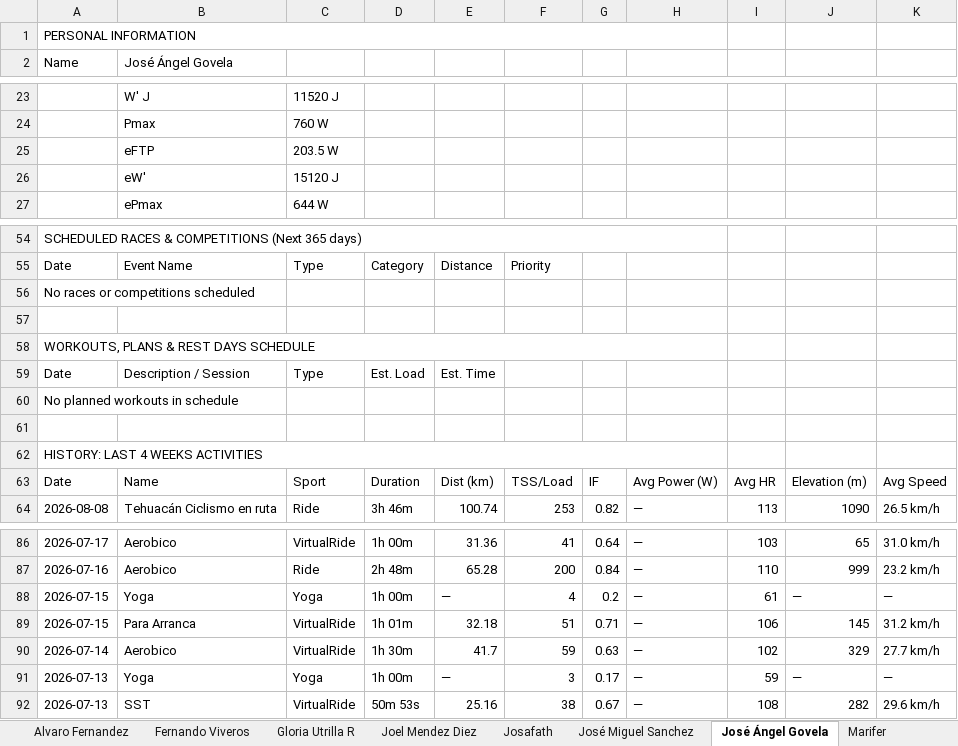
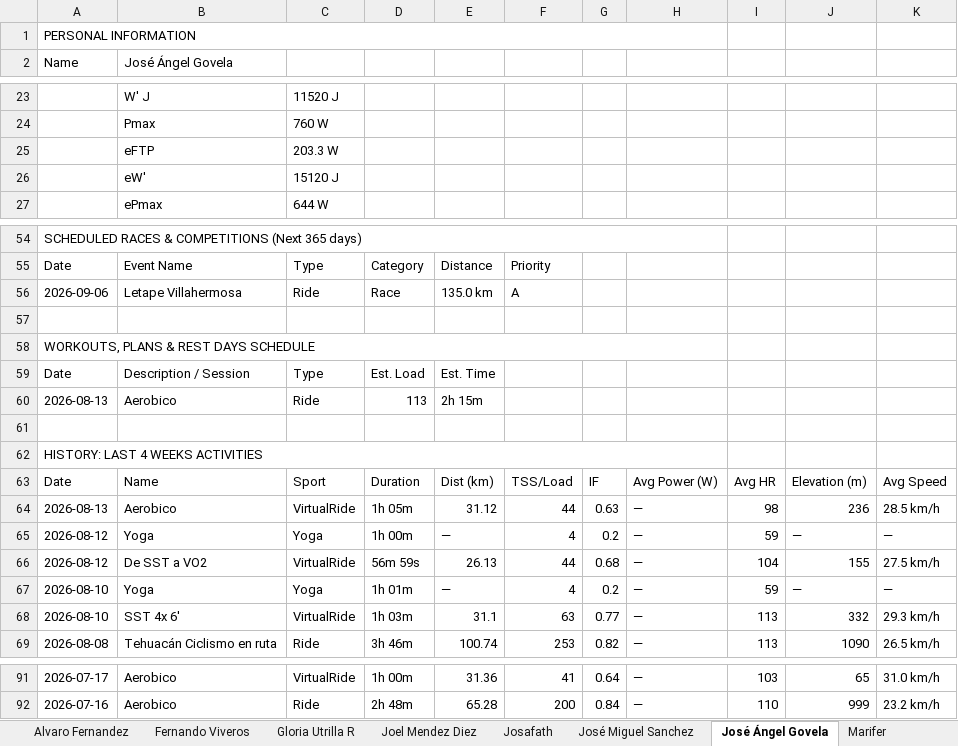
Before and after one commit to infamemp/infame-Elite-Endurance-Coach, an Excel workbook: Athlete Template/athletes_report_production.xlsx, sheet José Ángel Govela, drawn as a sheet; only a part is shown, gaps mark what is left out; values as stored, in another font and other column widths than the file's, no cell formats; removed rows and columns are numbered as before the commit, all else as after; the diff covers the shown part only; the diff names each change by its address in the sheet, - before the commit and + after, or states it on an @@ line.

Commit message:
Add athlete MD reports and update Excel sources
Update Athlete Template workbook and add converted athlete data. Adds new Excel sources (JG.xlsx, RL.xlsx) and generated athlete markdowns for José Ángel Govela and Vianey. Removes outdated files JM.xlsx, elias.xlsx and the corresponding Jose_Miguel_Sanchez.md. These changes reflect Excel-to-Markdown conversions and source file updates for athlete reports.

```diff
--- a/Athlete Template/athletes_report_production.xlsx (sheet José Ángel Govela)
+++ b/Athlete Template/athletes_report_production.xlsx (sheet José Ángel Govela)
-C25: 203.5 W
+C25: 203.3 W
-row 56: No races or competitions scheduled
+row 56: 2026-09-06 | Letape Villahermosa | Ride | Race | 135.0 km | A
-row 60: No planned workouts in schedule
+row 60: 2026-08-13 | Aerobico | Ride | 113 | 2h 15m
+row 64: 2026-08-13 | Aerobico | VirtualRide | 1h 05m | 31.12 | 44 | 0.63 | — | 98 | 236 | 28.5 km/h
+row 65: 2026-08-12 | Yoga | Yoga | 1h 00m | — | 4 | 0.2 | — | 59 | — | —
+row 66: 2026-08-12 | De SST a VO2 | VirtualRide | 56m 59s | 26.13 | 44 | 0.68 | — | 104 | 155 | 27.5 km/h
+row 67: 2026-08-10 | Yoga | Yoga | 1h 01m | — | 4 | 0.2 | — | 59 | — | —
+row 68: 2026-08-10 | SST 4x 6' | VirtualRide | 1h 03m | 31.1 | 63 | 0.77 | — | 113 | 332 | 29.3 km/h
-row 88: 2026-07-15 | Yoga | Yoga | 1h 00m | — | 4 | 0.2 | — | 61 | — | —
-row 89: 2026-07-15 | Para Arranca | VirtualRide | 1h 01m | 32.18 | 51 | 0.71 | — | 106 | 145 | 31.2 km/h
-row 90: 2026-07-14 | Aerobico | VirtualRide | 1h 30m | 41.7 | 59 | 0.63 | — | 102 | 329 | 27.7 km/h
-row 91: 2026-07-13 | Yoga | Yoga | 1h 00m | — | 3 | 0.17 | — | 59 | — | —
-row 92: 2026-07-13 | SST | VirtualRide | 50m 53s | 25.16 | 38 | 0.67 | — | 108 | 282 | 29.6 km/h
```
Also changed, not shown: 10 edited cells elsewhere in this sheet, sheet Michel Patjane, sheet Vianey, sheet Alvaro Fernandez, sheet Ranacleto, sheet elias caballero, sheet Omar Otaola, 11 more sheets, cell formats, 7 other files.
